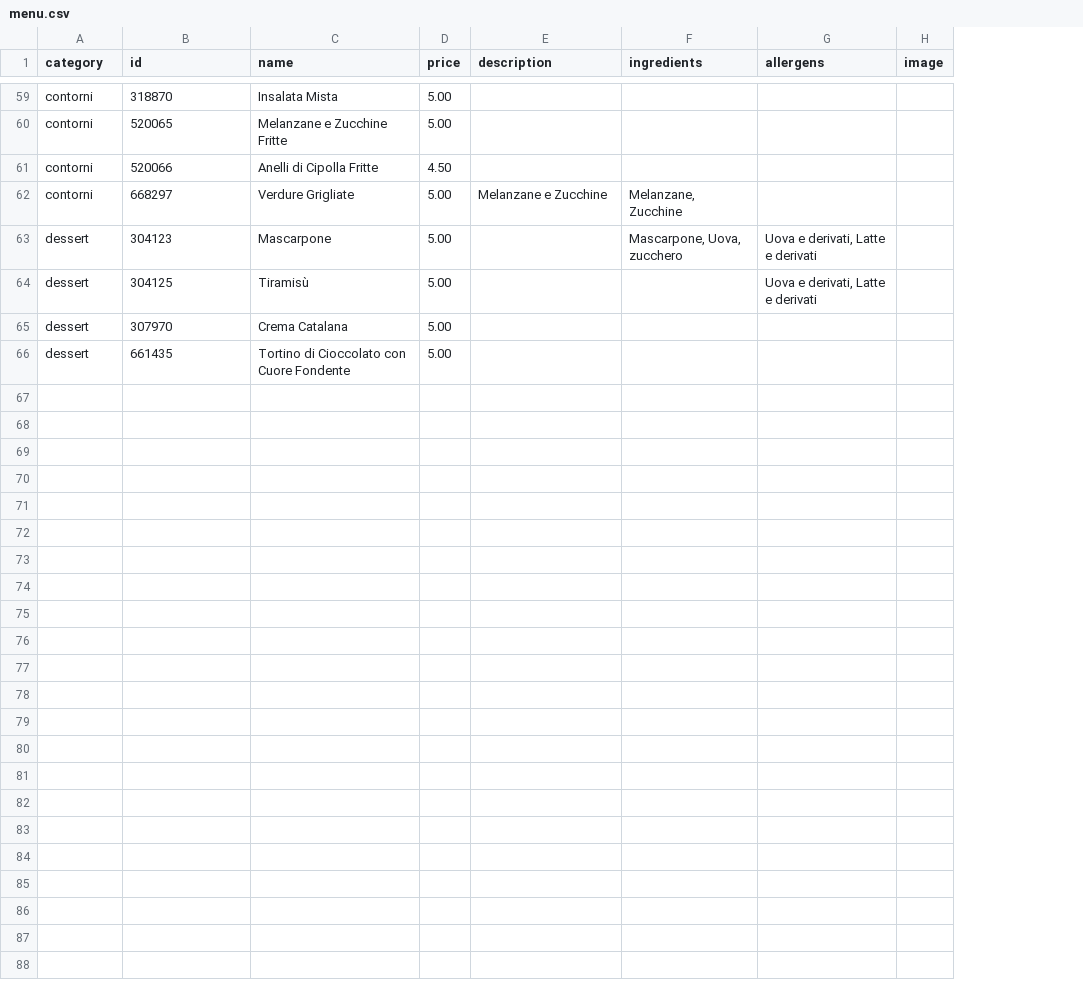
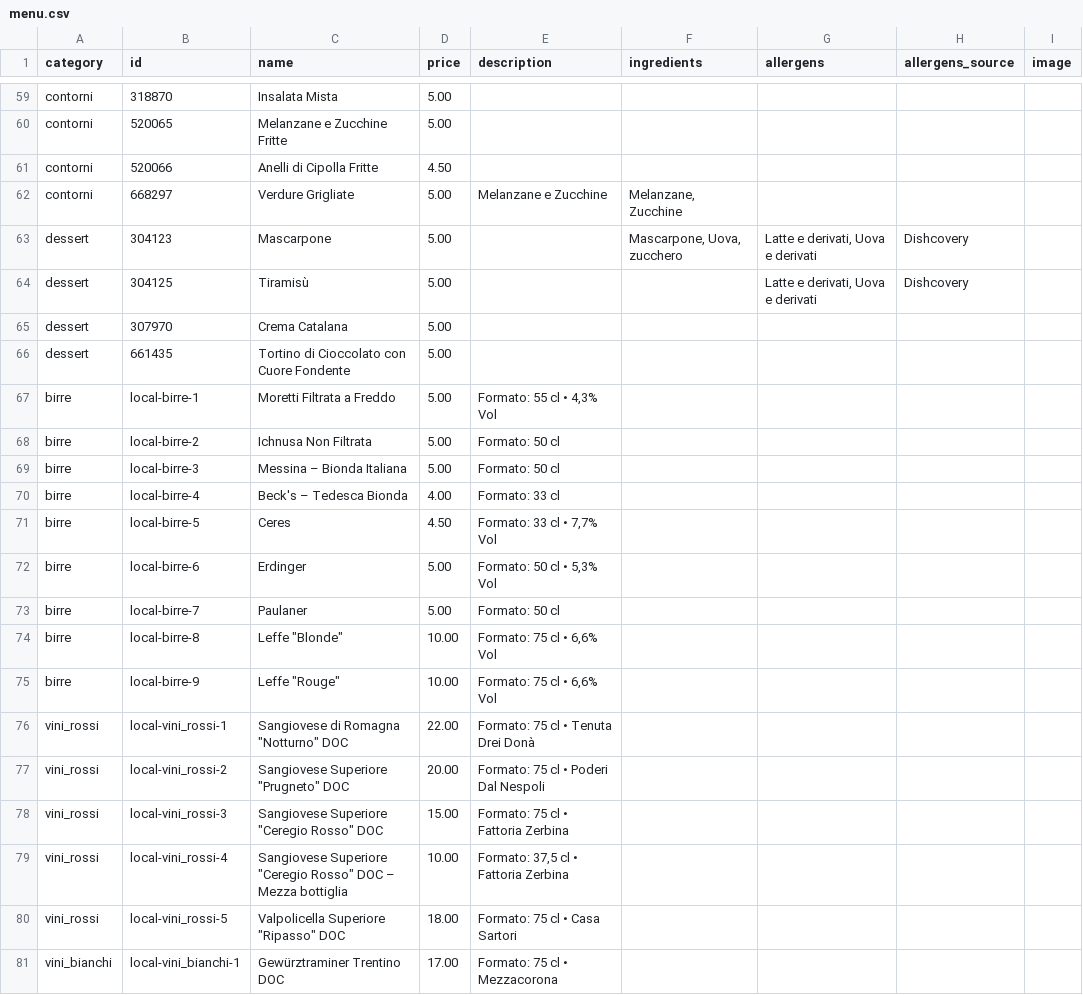
Before and after one commit to dal1312/-ponte6, a CSV file: data/menu.csv, drawn as a sheet; only a part is shown, gaps mark what is left out; the diff covers the shown part only; the diff names each change by its address in the sheet, - before the commit and + after, or states it on an @@ line.

```diff
--- a/data/menu.csv
+++ b/data/menu.csv
+column H (allergens_source), rows 63-64: Dishcovery | Dishcovery
-G63:G64 (allergens): Uova e derivati, Latte e derivati
+G63:G64 (allergens): Latte e derivati, Uova e derivati
+row 67: birre | local-birre-1 | Moretti Filtrata a Freddo | 5.00 | Formato: 55 cl • 4,3% Vol
+row 68: birre | local-birre-2 | Ichnusa Non Filtrata | 5.00 | Formato: 50 cl
+row 69: birre | local-birre-3 | Messina – Bionda Italiana | 5.00 | Formato: 50 cl
+row 70: birre | local-birre-4 | Beck's – Tedesca Bionda | 4.00 | Formato: 33 cl
+row 71: birre | local-birre-5 | Ceres | 4.50 | Formato: 33 cl • 7,7% Vol
+row 72: birre | local-birre-6 | Erdinger | 5.00 | Formato: 50 cl • 5,3% Vol
+row 73: birre | local-birre-7 | Paulaner | 5.00 | Formato: 50 cl
+row 74: birre | local-birre-8 | Leffe "Blonde" | 10.00 | Formato: 75 cl • 6,6% Vol
+row 75: birre | local-birre-9 | Leffe "Rouge" | 10.00 | Formato: 75 cl • 6,6% Vol
+row 76: vini_rossi | local-vini_rossi-1 | Sangiovese di Romagna "Notturno" DOC | 22.00 | Formato: 75 cl • Tenuta Drei Donà
+row 77: vini_rossi | local-vini_rossi-2 | Sangiovese Superiore "Prugneto" DOC | 20.00 | Formato: 75 cl • Poderi Dal Nespoli
+row 78: vini_rossi | local-vini_rossi-3 | Sangiovese Superiore "Ceregio Rosso" DOC | 15.00 | Formato: 75 cl • Fattoria Zerbina
+row 79: vini_rossi | local-vini_rossi-4 | Sangiovese Superiore "Ceregio Rosso" DOC – Mezza bottiglia | 10.00 | Formato: 37,5 cl • Fattoria Zerbina
+row 80: vini_rossi | local-vini_rossi-5 | Valpolicella Superiore "Ripasso" DOC | 18.00 | Formato: 75 cl • Casa Sartori
+row 81: vini_bianchi | local-vini_bianchi-1 | Gewürztraminer Trentino DOC | 17.00 | Formato: 75 cl • Mezzacorona
```
Also changed, not shown: 9 added rows and 27 edited cells elsewhere in this file, 57 other files.
